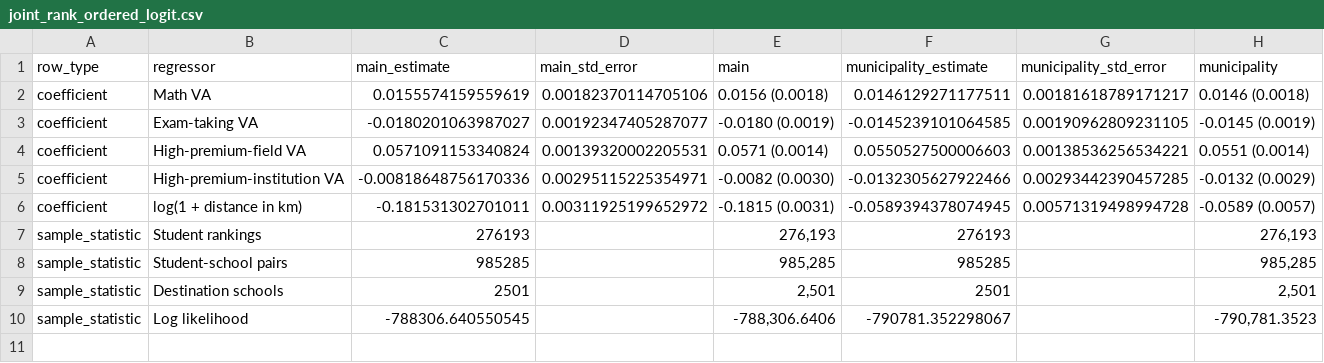
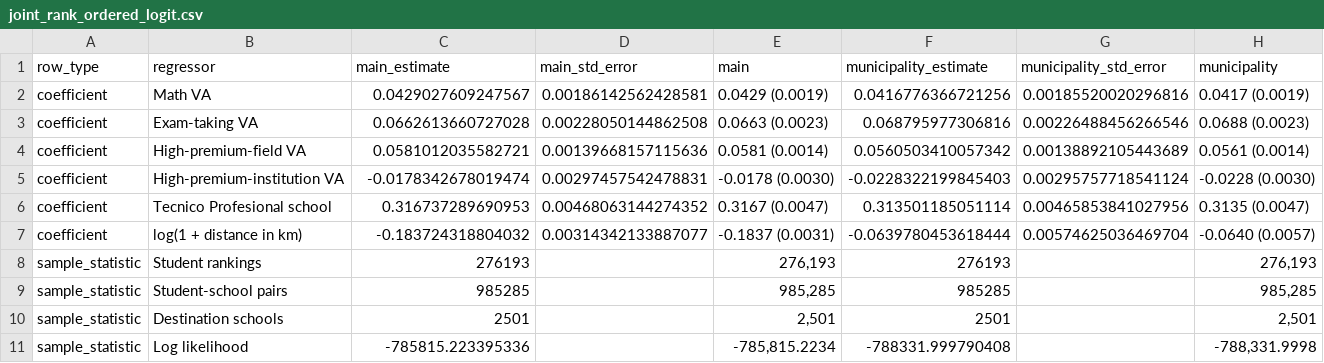
Before and after one commit to BrunoE23/causal_schools, a CSV file: output/tables/school_preference_va/joint_rank_ordered_logit.csv, drawn as a sheet.

Commit message:
Include Directorio TP school indicator in joint ranking models [codex]

```diff
--- a/output/tables/school_preference_va/joint_rank_ordered_logit.csv
+++ b/output/tables/school_preference_va/joint_rank_ordered_logit.csv
@@ -1,7 +1,8 @@
 row_type,regressor,main_estimate,main_std_error,main,municipality_estimate,municipality_std_error,municipality
-coefficient,Math VA,0.0155574159559619,0.00182370114705106,0.0156 (0.0018),0.0146129271177511,0.00181618789171217,0.0146 (0.0018)
-coefficient,Exam-taking VA,-0.0180201063987027,0.00192347405287077,-0.0180 (0.0019),-0.0145239101064585,0.00190962809231105,-0.0145 (0.0019)
-coefficient,High-premium-field VA,0.0571091153340824,0.00139320002205531,0.0571 (0.0014),0.0550527500006603,0.00138536256534221,0.0551 (0.0014)
-coefficient,High-premium-institution VA,-0.00818648756170336,0.00295115225354971,-0.0082 (0.0030),-0.0132305627922466,0.00293442390457285,-0.0132 (0.0029)
-coefficient,log(1 + distance in km),-0.181531302701011,0.00311925199652972,-0.1815 (0.0031),-0.0589394378074945,0.00571319498994728,-0.0589 (0.0057)
+coefficient,Math VA,0.0429027609247567,0.00186142562428581,0.0429 (0.0019),0.0416776366721256,0.00185520020296816,0.0417 (0.0019)
+coefficient,Exam-taking VA,0.0662613660727028,0.00228050144862508,0.0663 (0.0023),0.068795977306816,0.00226488456266546,0.0688 (0.0023)
+coefficient,High-premium-field VA,0.0581012035582721,0.00139668157115636,0.0581 (0.0014),0.0560503410057342,0.00138892105443689,0.0561 (0.0014)
+coefficient,High-premium-institution VA,-0.0178342678019474,0.00297457542478831,-0.0178 (0.0030),-0.0228322199845403,0.00295757718541124,-0.0228 (0.0030)
+coefficient,Tecnico Profesional school,0.316737289690953,0.00468063144274352,0.3167 (0.0047),0.313501185051114,0.00465853841027956,0.3135 (0.0047)
+coefficient,log(1 + distance in km),-0.183724318804032,0.00314342133887077,-0.1837 (0.0031),-0.0639780453618444,0.00574625036469704,-0.0640 (0.0057)
 sample_statistic,Student rankings,276193,,"276,193",276193,,"276,193"
@@ -9,2 +10,2 @@ sample_statistic,Student-school pairs,985285,,"985,285",985285,,"985,285"
 sample_statistic,Destination schools,2501,,"2,501",2501,,"2,501"
-sample_statistic,Log likelihood,-788306.640550545,,"-788,306.6406",-790781.352298067,,"-790,781.3523"
+sample_statistic,Log likelihood,-785815.223395336,,"-785,815.2234",-788331.999790408,,"-788,331.9998"
```
Also changed, not shown: 11 other files.
